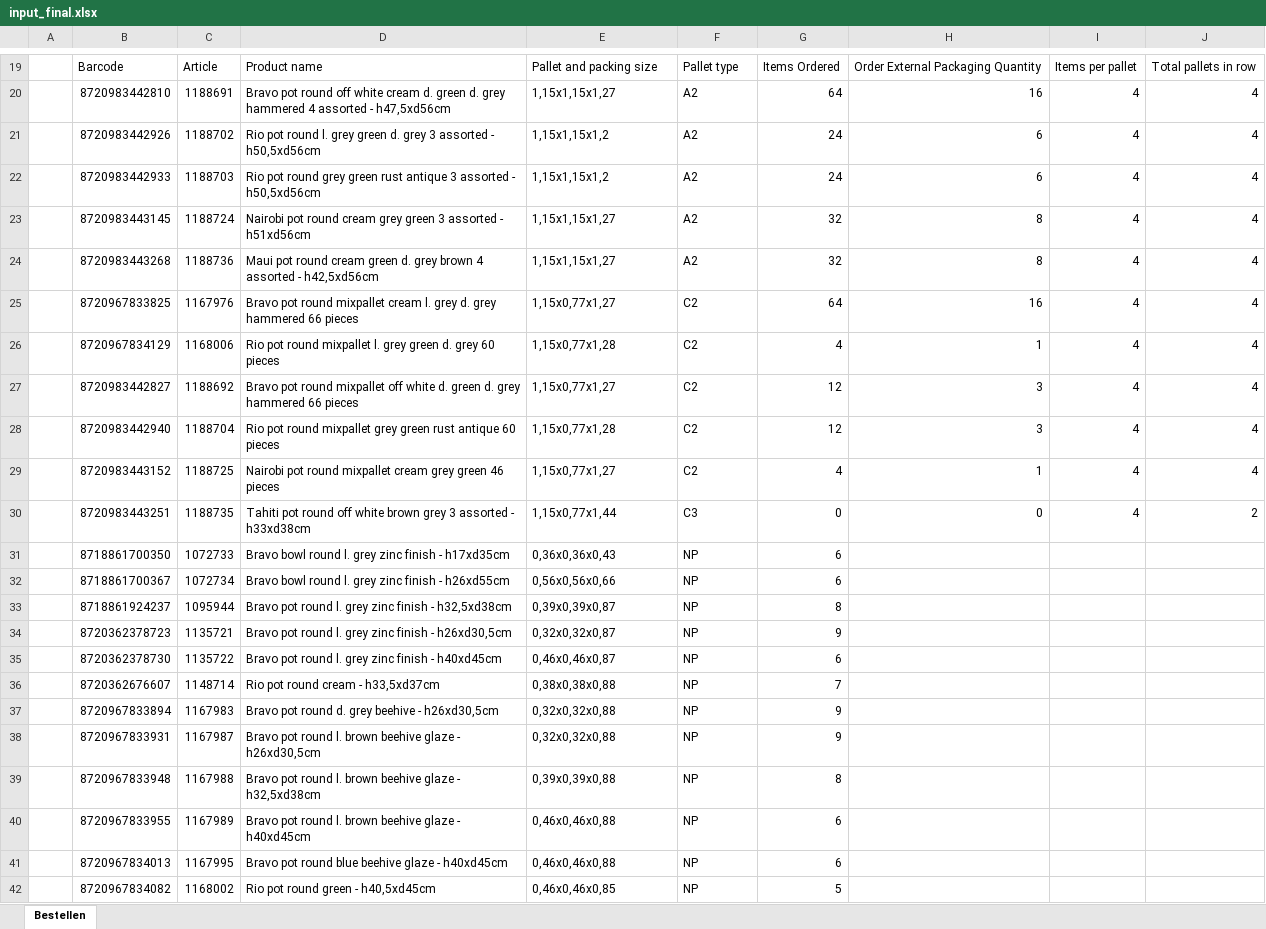
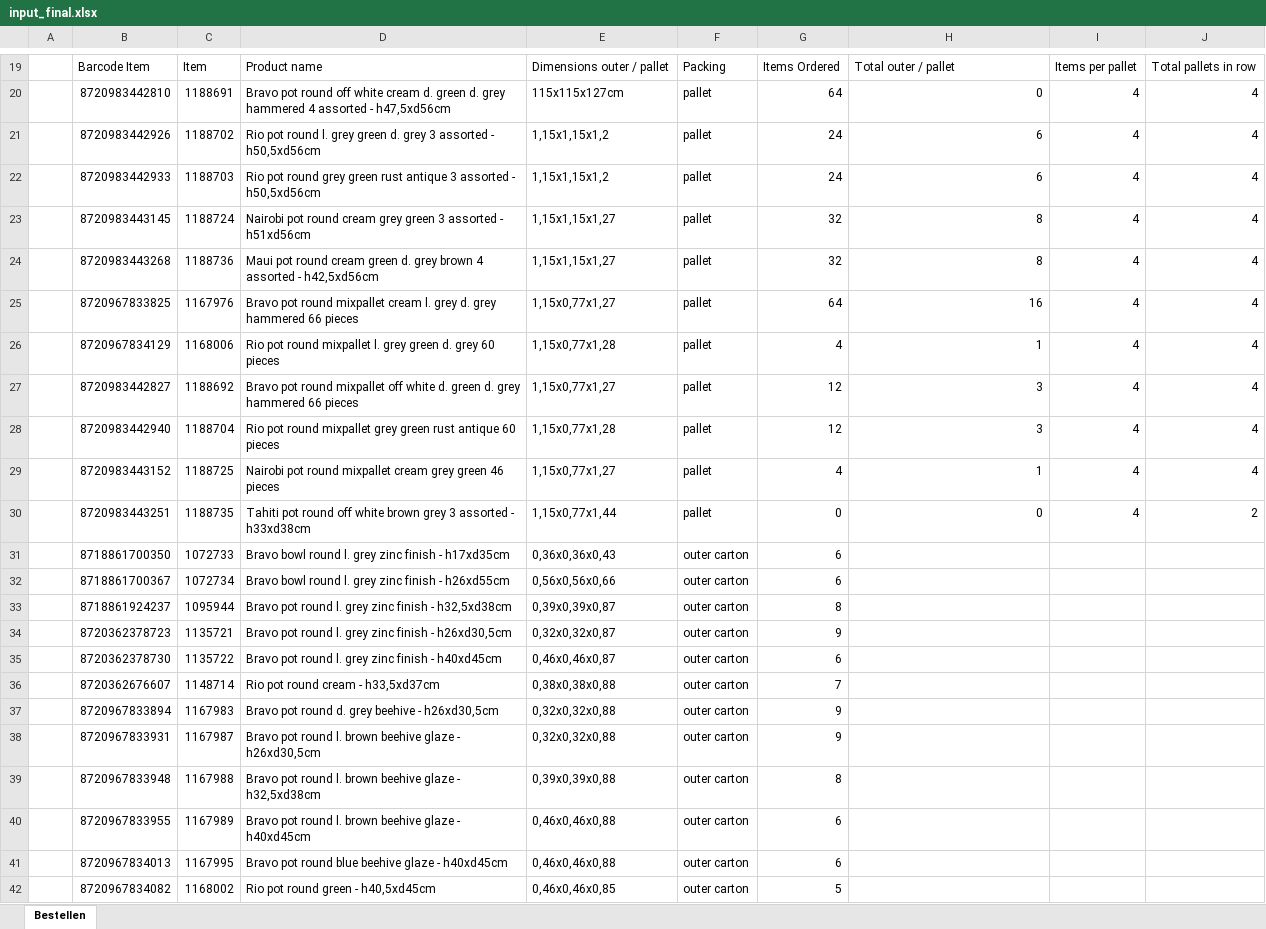
Before and after one commit to yolinab/Container_Optimisation-web-app, an Excel workbook: app/sample_instances/input_final.xlsx, sheet Bestellen, drawn as a sheet; only a part is shown, gaps mark what is left out; values as stored, in another font and other column widths than the file's, no cell formats; table styles not drawn; the diff covers the shown part only; the diff names each change by its address in the sheet, - before the commit and + after, or states it on an @@ line.

Commit message:
Works with all 3 container sizes

```diff
--- a/app/sample_instances/input_final.xlsx (sheet Bestellen)
+++ b/app/sample_instances/input_final.xlsx (sheet Bestellen)
-B19: Barcode
+B19: Barcode Item
-C19: Article
+C19: Item
-E19: Pallet and packing size
+E19: Dimensions outer / pallet
-F19: Pallet type
+F19: Packing
-H19: Order External Packaging Quantity
+H19: Total outer / pallet
-E20: 1,15x1,15x1,27
+E20: 115x115x127cm
-F20:F24: A2
+F20:F24: pallet
-H20: 16
+H20: 0
-F25:F29: C2
+F25:F29: pallet
-F30: C3
+F30: pallet
-F31:F42: NP
+F31:F42: outer carton
```
Also changed, not shown: 65 edited cells elsewhere in this sheet, cell formats, 13 other files.
